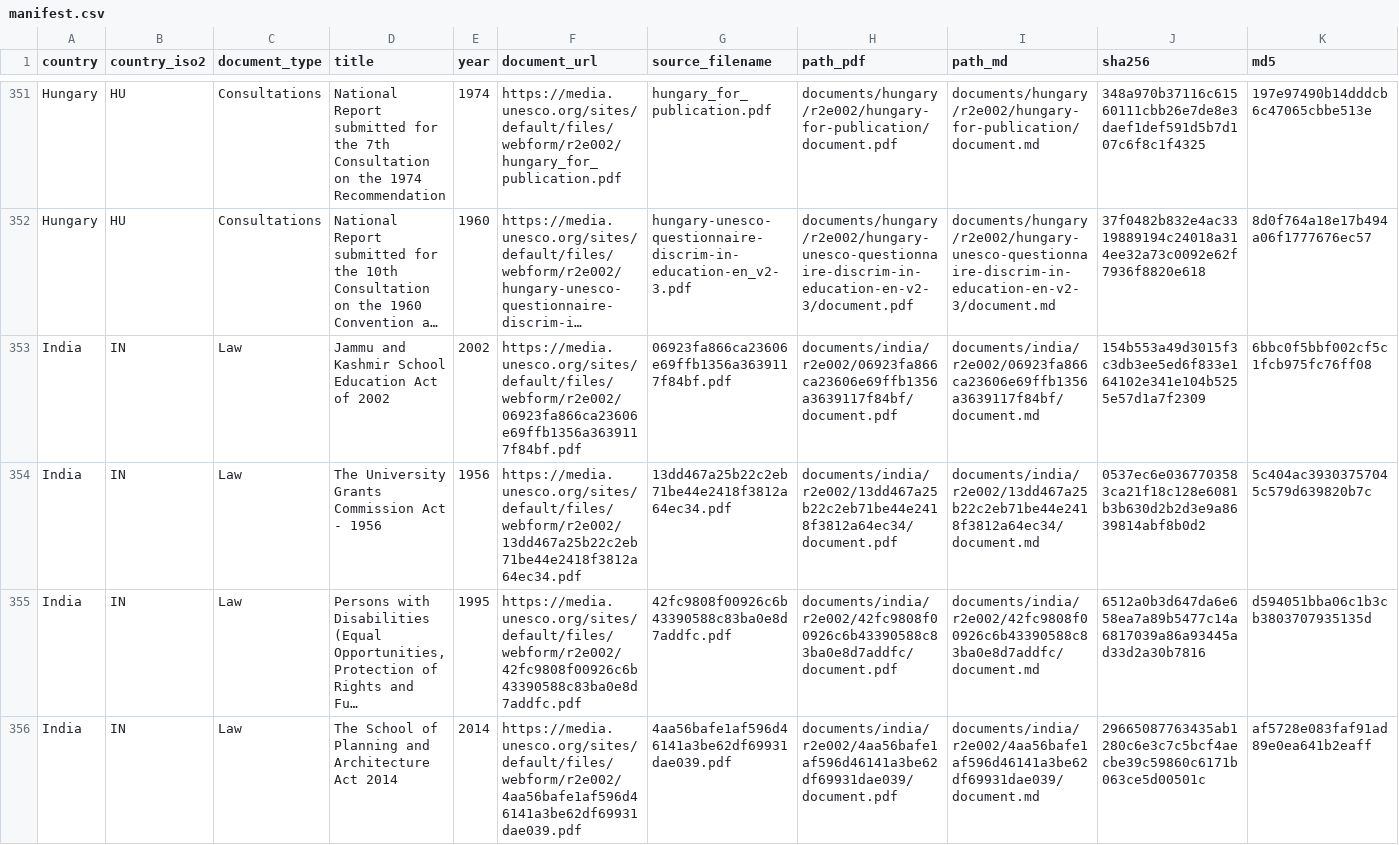
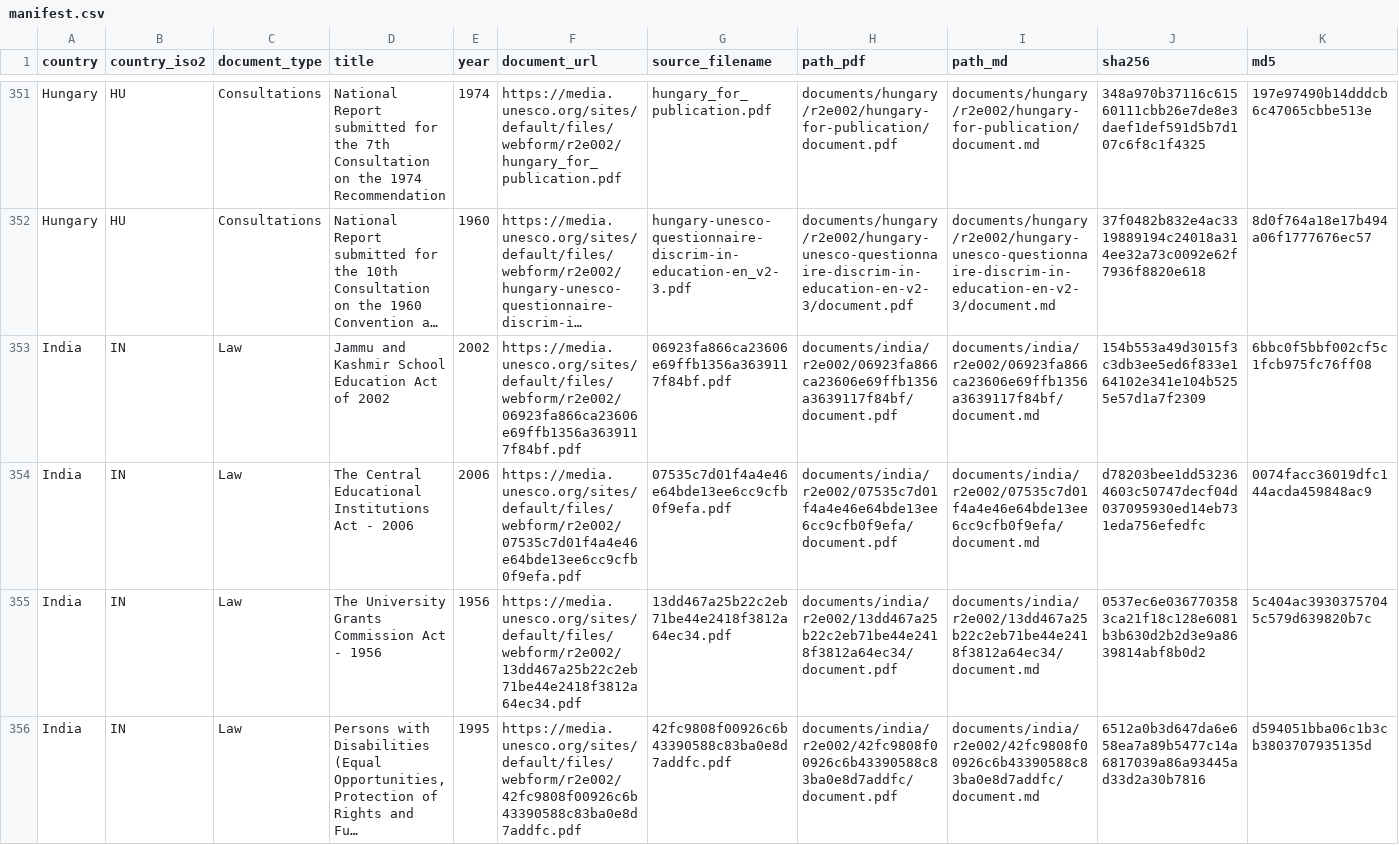
Before and after one commit to cjangrist/unesco-observatory-on-the-right-to-education, a CSV file: manifest.csv, drawn as a sheet; only a part is shown, gaps mark what is left out; the shorter side is filled out with more unchanged rows; long unchanged cells end in …; rows hold the shown columns only; the diff names each change by its address in the sheet, - before the commit and + after, or states it on an @@ line.

Commit message:
add India: The Central Educational Institutions Act - 2006
Source: https://media.unesco.org/sites/default/files/webform/r2e002/07535c7d01f4a4e46e64bde13ee6cc9cfb0f9efa.pdf
Type: Law  Year: 2006  Pages: 3
PDF sha256: d78203bee1dd532364603c50747decf04d037095930ed14eb731eda756efedfc

Extracted with Docling, then heading structure corrected against the source pages by a model reading the attached PDF, one page window at a time. Page boundaries are delimited [[START OF PAGE n]] / [[END OF PAGE n]] so a passage can cite the page it came from. Every edit is recorded with its before text, after text and the page evidence cited for it.

Machine extraction repaired by a model. Not a certified transcript.

```diff
--- a/manifest.csv
+++ b/manifest.csv
+row 354: India | IN | Law | The Central Educational Institutions Act - 2006 | 2006 | https://media.unesco.org/sites/default/files/webform/r2e002/07535c7d01f4a4e46e64bde13ee6cc9cfb0f9efa.pdf | 07535c7d01f4a4e46e64bde13ee6cc9cfb0f9efa.pdf | documents/india/r2e002/07535c7d01f4a4e46e64bde13ee6cc9cfb0f9efa/document.pdf | documents/india/r2e002/07535c7d01f4a4e46e64bde13ee6cc9cfb0f9efa/document.md | d78203bee1dd532364603c50747decf04d037095930ed14eb731eda756efedfc | 0074facc36019dfc144acda459848ac9
```
Also changed, not shown: 2 other files.
